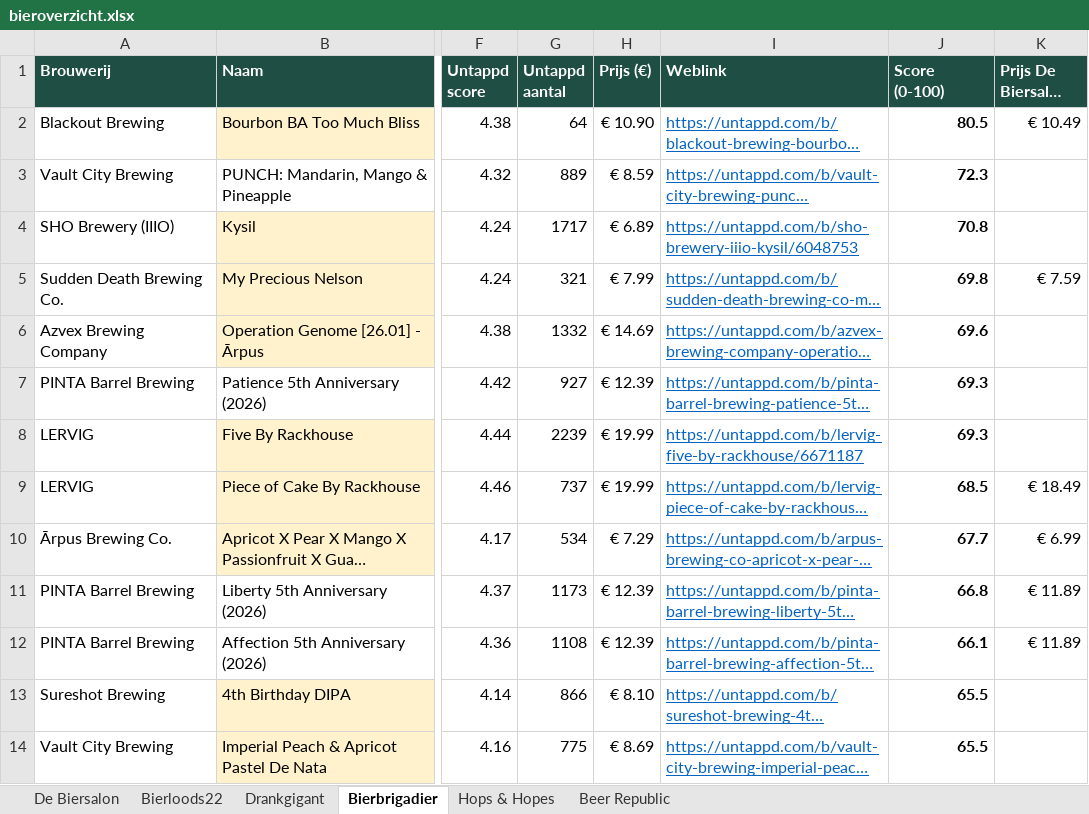
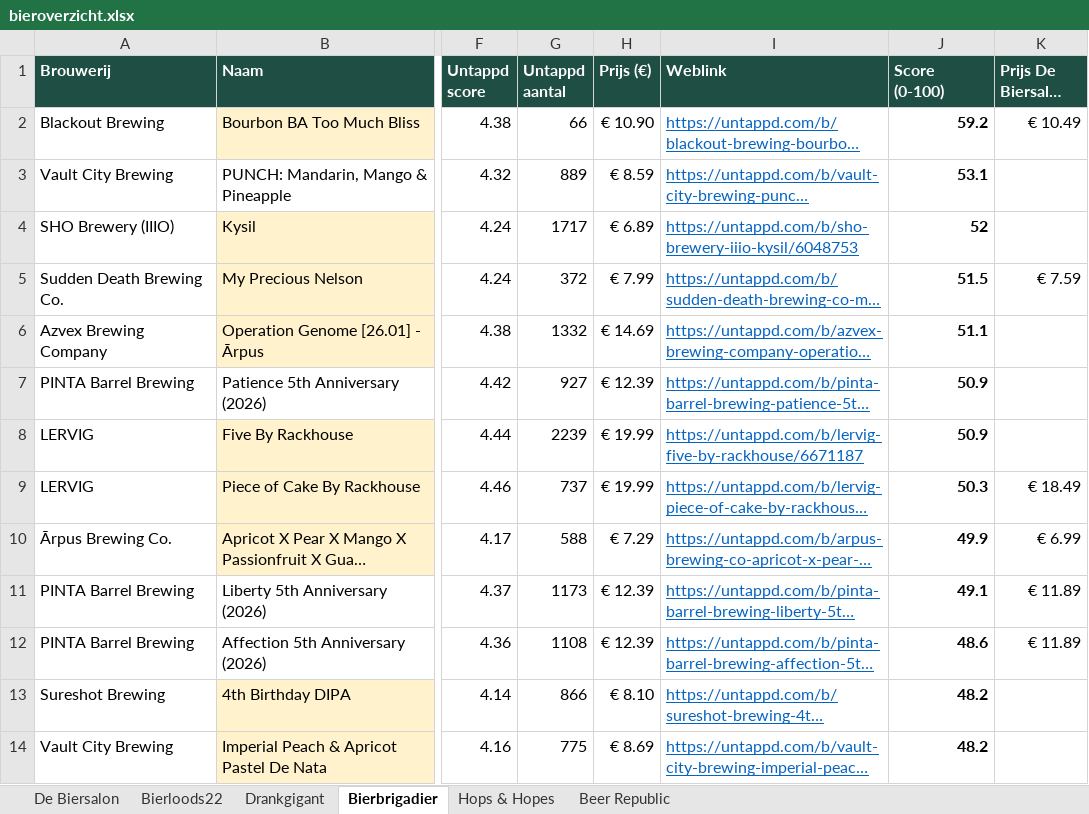
Before and after one commit to RdG-Bier/DeBierScraper, an Excel workbook: docs/bieroverzicht.xlsx, sheet Bierbrigadier, drawn as a sheet; only a part is shown, gaps mark what is left out; long unchanged cells end in …; values as stored, in another font and other column widths than the file's, no borders; conditional formats not drawn; the diff covers the shown part only; the diff names each change by its address in the sheet, - before the commit and + after, or states it on an @@ line.

```diff
--- a/docs/bieroverzicht.xlsx (sheet Bierbrigadier)
+++ b/docs/bieroverzicht.xlsx (sheet Bierbrigadier)
-G2 (Untappd aantal): 64
+G2 (Untappd aantal): 66
-J2 (Score (0-100)): 80.5
+J2 (Score (0-100)): 59.2
-J3 (Score (0-100)): 72.3
+J3 (Score (0-100)): 53.1
-J4 (Score (0-100)): 70.8
+J4 (Score (0-100)): 52
-G5 (Untappd aantal): 321
+G5 (Untappd aantal): 372
-J5 (Score (0-100)): 69.8
+J5 (Score (0-100)): 51.5
-J6 (Score (0-100)): 69.6
+J6 (Score (0-100)): 51.1
-J7:J8 (Score (0-100)): 69.3
+J7:J8 (Score (0-100)): 50.9
-J9 (Score (0-100)): 68.5
+J9 (Score (0-100)): 50.3
-G10 (Untappd aantal): 534
+G10 (Untappd aantal): 588
-J10 (Score (0-100)): 67.7
+J10 (Score (0-100)): 49.9
-J11 (Score (0-100)): 66.8
+J11 (Score (0-100)): 49.1
-J12 (Score (0-100)): 66.1
+J12 (Score (0-100)): 48.6
-J13:J14 (Score (0-100)): 65.5
+J13:J14 (Score (0-100)): 48.2
```
Also changed, not shown: 9 added rows, 9 removed rows and 128 edited cells elsewhere in this sheet, sheet De Biersalon, sheet Beer Republic, sheet Hops & Hopes, sheet Bierloods22, sheet Drankgigant, 17 other files.
